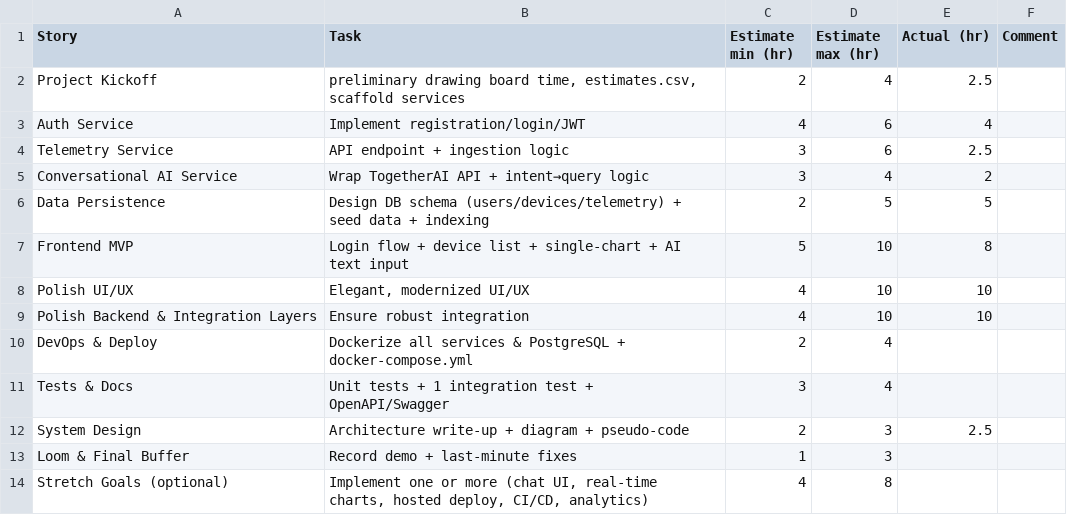
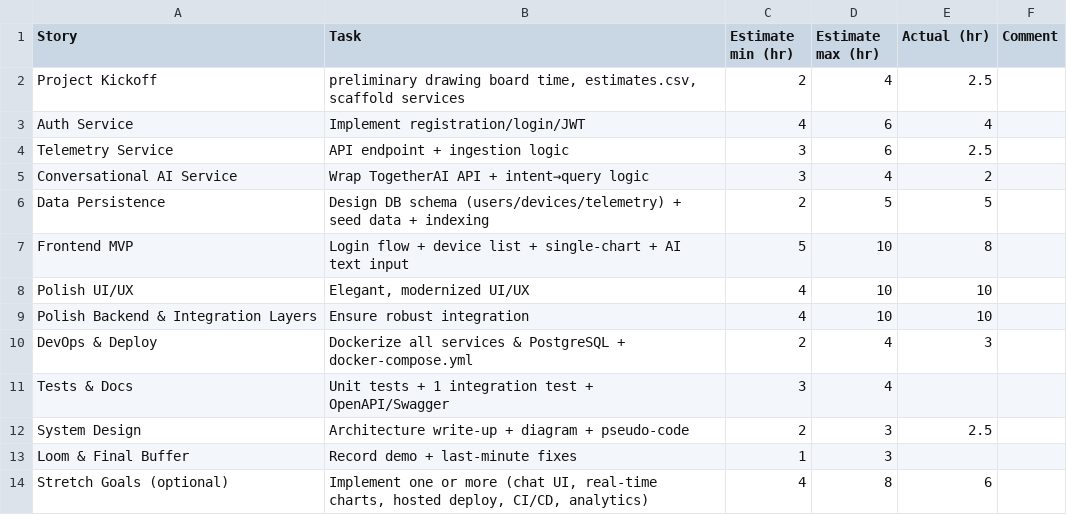
Before and after one commit to jerthermit/ai-smarthome-energymonitoringapp, a CSV file: Estimates.CSV (Challenges).csv, drawn as a sheet.

Commit message:
v0.9.1: add env.example for backend & frontend, update requirements and Estimates CSV

```diff
--- a/Estimates.CSV (Challenges).csv
+++ b/Estimates.CSV (Challenges).csv
@@ -9,3 +9,3 @@ Polish UI/UX,"Elegant, modernized UI/UX",4,10,10,
 Polish  Backend & Integration Layers,Ensure robust integration,4,10,10,
-DevOps & Deploy,Dockerize all services & PostgreSQL + docker-compose.yml,2,4,,
+DevOps & Deploy,Dockerize all services & PostgreSQL + docker-compose.yml,2,4,3,
 Tests & Docs,Unit tests + 1 integration test + OpenAPI/Swagger,3,4,,
@@ -13,2 +13,2 @@ System Design,Architecture write-up + diagram + pseudo-code,2,3,2.5,
 Loom & Final Buffer,Record demo + last-minute fixes,1,3,,
-Stretch Goals (optional),"Implement one or more (chat UI, real-time charts, hosted deploy, CI/CD, analytics)",4,8,,
+Stretch Goals (optional),"Implement one or more (chat UI, real-time charts, hosted deploy, CI/CD, analytics)",4,8,6,
```
Also changed, not shown: 3 other files.
